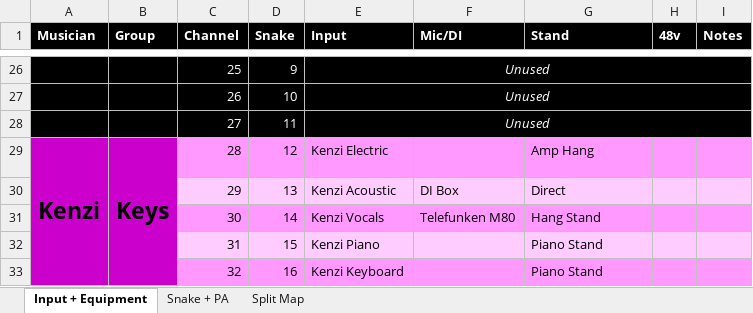
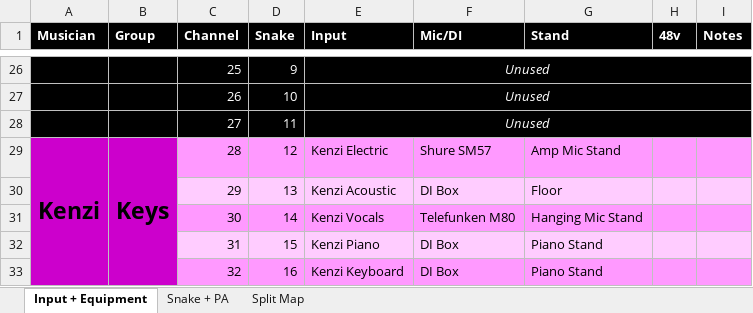
Before and after one commit to ThePerfectStrangers/TechnicalDocumentation, an Excel workbook: Input List/Full Band/Input List.xlsx, sheet Input + Equipment, drawn as a sheet; only a part is shown, gaps mark what is left out; values as stored, in another font and other column widths than the file's, no borders; the diff covers the shown part only; the diff names each change by its address in the sheet, - before the commit and + after, or states it on an @@ line.

Commit message:
Updated metadata on input list

```diff
--- a/Input List/Full Band/Input List.xlsx (sheet Input + Equipment)
+++ b/Input List/Full Band/Input List.xlsx (sheet Input + Equipment)
-F29 (Mic/DI): (empty)
+F29 (Mic/DI): Shure SM57
-G29 (Stand): Amp Hang
+G29 (Stand): Amp Mic Stand
-G30 (Stand): Direct
+G30 (Stand): Floor
-G31 (Stand): Hang Stand
+G31 (Stand): Hanging Mic Stand
-F32:F33 (Mic/DI): (empty)
+F32:F33 (Mic/DI): DI Box
```
Also changed, not shown: 14 edited cells elsewhere in this sheet, 2 other files.
